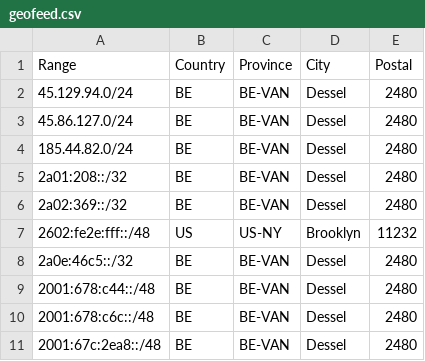
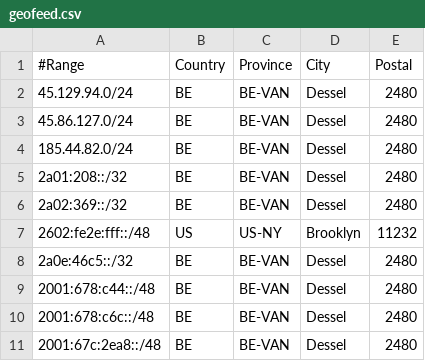
Before and after one commit to tyrasuki/geofeed, a CSV file: geofeed.csv, drawn as a sheet.

Commit message:
Update geofeed.csv

```diff
--- a/geofeed.csv
+++ b/geofeed.csv
@@ -1,2 +1,2 @@
-Range,Country,Province,City,Postal
+#Range,Country,Province,City,Postal
 45.129.94.0/24,BE,BE-VAN,Dessel,2480
```
